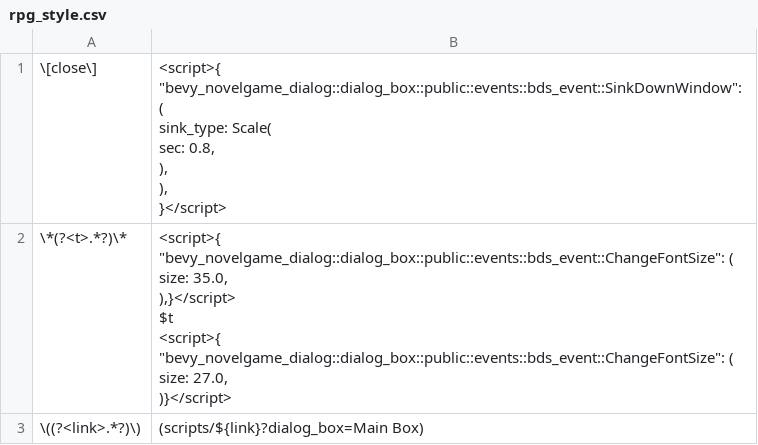
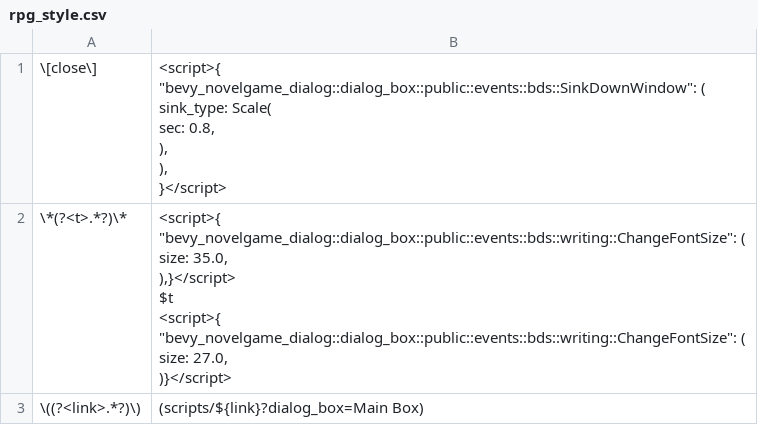
Before and after one commit to ruzo-ruzo/bevy_novelgame_dialog, a CSV file: assets/scripts/rpg_style.csv, drawn as a sheet.

```diff
--- a/assets/scripts/rpg_style.csv
+++ b/assets/scripts/rpg_style.csv
@@ -1,17 +1,17 @@
-"\[close\]","<script>{
-    ""bevy_novelgame_dialog::dialog_box::public::events::bds_event::SinkDownWindow"": (
-    sink_type: Scale(
-            sec: 0.8,
-        ),
-    ),
-}</script>"
-"\*(?<t>.*?)\*","<script>{
-    ""bevy_novelgame_dialog::dialog_box::public::events::bds_event::ChangeFontSize"": (
-        size: 35.0,
-),}</script>
-$t
-<script>{
-    ""bevy_novelgame_dialog::dialog_box::public::events::bds_event::ChangeFontSize"": (
-        size: 27.0,
-)}</script>"
+"\[close\]","<script>{
+    ""bevy_novelgame_dialog::dialog_box::public::events::bds::SinkDownWindow"": (
+    sink_type: Scale(
+            sec: 0.8,
+        ),
+    ),
+}</script>"
+"\*(?<t>.*?)\*","<script>{
+    ""bevy_novelgame_dialog::dialog_box::public::events::bds::writing::ChangeFontSize"": (
+        size: 35.0,
+),}</script>
+$t
+<script>{
+    ""bevy_novelgame_dialog::dialog_box::public::events::bds::writing::ChangeFontSize"": (
+        size: 27.0,
+)}</script>"
 "\((?<link>.*?)\)","(scripts/${link}?dialog_box=Main Box)"
```
Also changed, not shown: assets/scripts/basic.csv, 9 other files.
